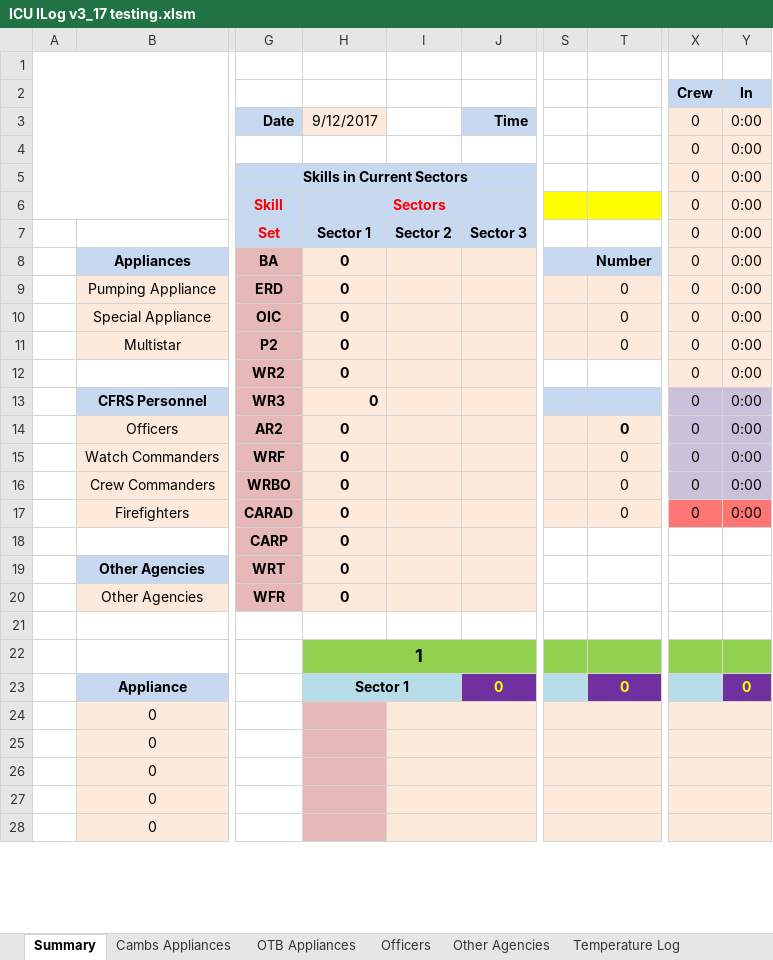
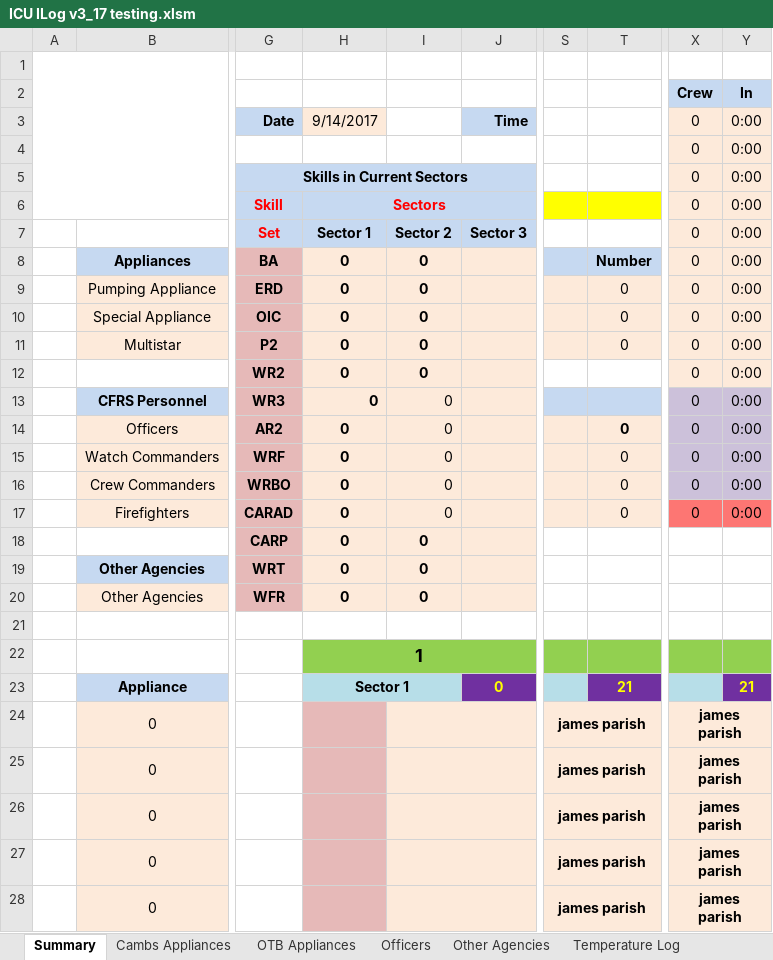
Before and after one commit to James-Parish/ICU, an Excel workbook: ICU ILog v3_17 testing.xlsm, sheet Summary, drawn as a sheet; only a part is shown, gaps mark what is left out; values as stored, in another font and other column widths than the file's, no borders; charts and pictures and conditional formats not drawn; the diff covers the shown part only; the diff names each change by its address in the sheet, - before the commit and + after, or states it on an @@ line.

```diff
--- a/ICU ILog v3_17 testing.xlsm (sheet Summary)
+++ b/ICU ILog v3_17 testing.xlsm (sheet Summary)
-H3: 9/12/2017
+H3: 9/14/2017
-I8:I20: (empty)
+I8:I20: 0
-T23: 0
+T23: 21
-Y23 (In): 0
+Y23 (In): 21
-S24:S28: (empty)
+S24:S28: james parish
-X24:X28 (Crew): (empty)
+X24:X28 (Crew): james parish
```
Also changed, not shown: 1 added row, 1 removed row, 31 edited cells, cell formats and merged cells elsewhere in this sheet, sheet Sector Skills, formulas that keep their value.
